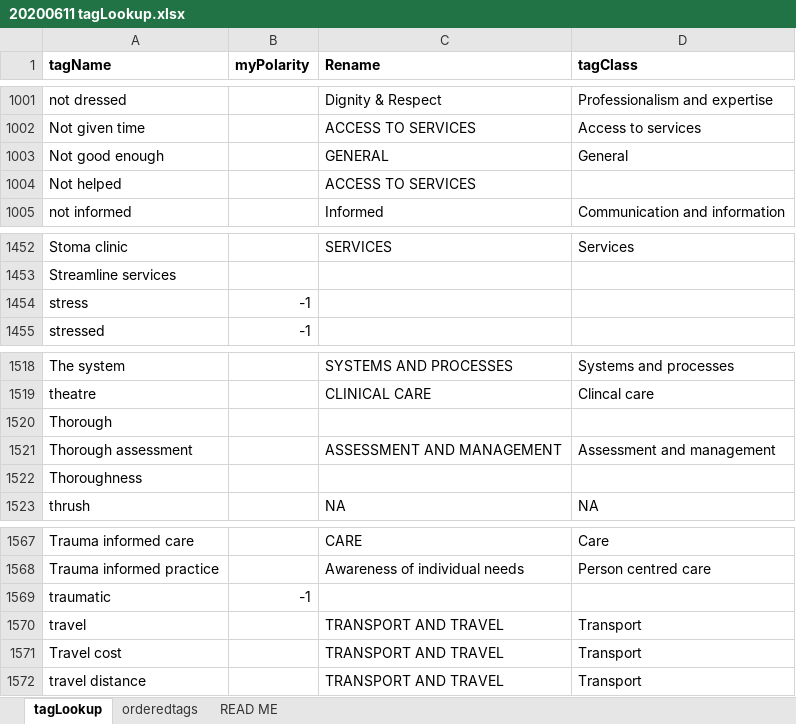
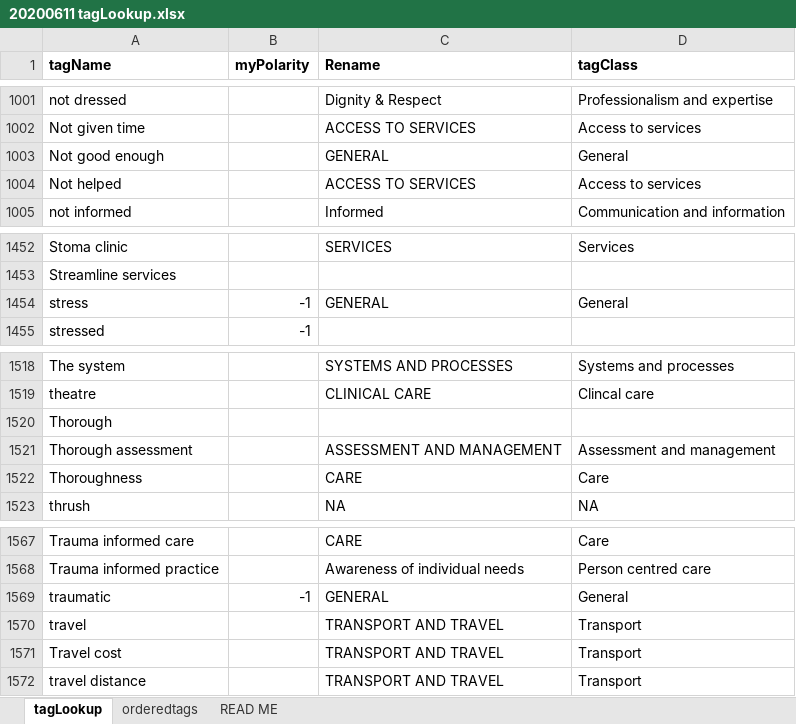
Before and after one commit to timnorwood/careopinionstoryboard, an Excel workbook: lookups/20200611 tagLookup.xlsx, sheet tagLookup, drawn as a sheet; only a part is shown, gaps mark what is left out; values as stored, in another font and other column widths than the file's, no borders; conditional formats not drawn; the diff covers the shown part only; the diff names each change by its address in the sheet, - before the commit and + after, or states it on an @@ line.

Commit message:
Updated tagLookup with new tags

```diff
--- a/lookups/20200611 tagLookup.xlsx (sheet tagLookup)
+++ b/lookups/20200611 tagLookup.xlsx (sheet tagLookup)
-D1004 (tagClass): (empty)
+D1004 (tagClass): Access to services
-C1454 (Rename): (empty)
+C1454 (Rename): GENERAL
-D1454 (tagClass): (empty)
+D1454 (tagClass): General
-C1522 (Rename): (empty)
+C1522 (Rename): CARE
-D1522 (tagClass): (empty)
+D1522 (tagClass): Care
-C1569 (Rename): (empty)
+C1569 (Rename): GENERAL
-D1569 (tagClass): (empty)
+D1569 (tagClass): General
```
Also changed, not shown: 3 added rows and 33 edited cells elsewhere in this sheet, sheet READ ME, formulas that keep their value.
